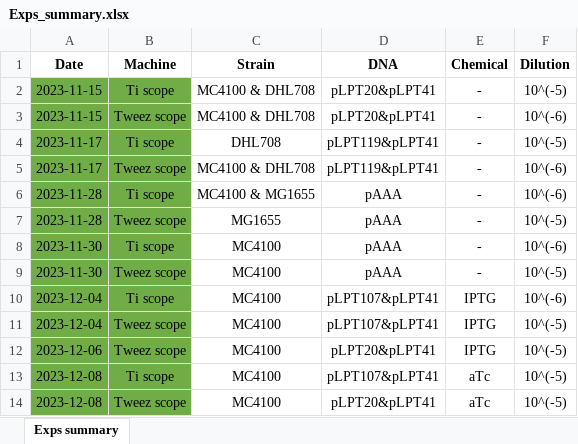
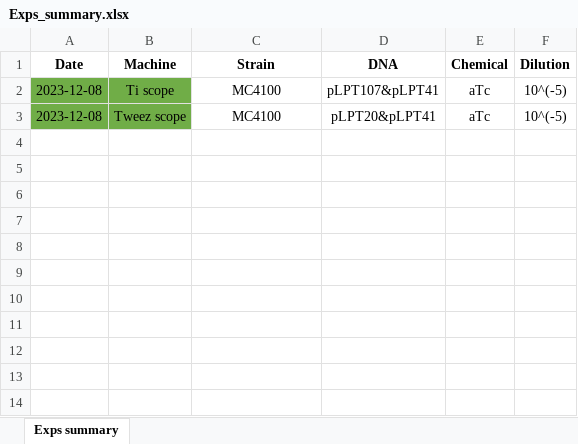
Before and after one commit to RudgeLab/popdyn, an Excel workbook: Notebooks/Exps_summary.xlsx, sheet Exps summary, drawn as a sheet; values as stored, in another font and other column widths than the file's, no borders; the diff names each change by its address in the sheet, - before the commit and + after, or states it on an @@ line.

```diff
--- a/Notebooks/Exps_summary.xlsx (sheet Exps summary)
+++ b/Notebooks/Exps_summary.xlsx (sheet Exps summary)
-row 2: 2023-11-15 | Ti scope | MC4100 & DHL708 | pLPT20&pLPT41 | - | 10^(-5)
-row 3: 2023-11-15 | Tweez scope | MC4100 & DHL708 | pLPT20&pLPT41 | - | 10^(-6)
-row 4: 2023-11-17 | Ti scope | DHL708 | pLPT119&pLPT41 | - | 10^(-5)
-row 5: 2023-11-17 | Tweez scope | MC4100 & DHL708 | pLPT119&pLPT41 | - | 10^(-6)
-row 6: 2023-11-28 | Ti scope | MC4100 & MG1655 | pAAA | - | 10^(-6)
-row 7: 2023-11-28 | Tweez scope | MG1655 | pAAA | - | 10^(-5)
-row 8: 2023-11-30 | Ti scope | MC4100 | pAAA | - | 10^(-6)
-row 9: 2023-11-30 | Tweez scope | MC4100 | pAAA | - | 10^(-5)
-row 10: 2023-12-04 | Ti scope | MC4100 | pLPT107&pLPT41 | IPTG | 10^(-6)
-row 11: 2023-12-04 | Tweez scope | MC4100 | pLPT107&pLPT41 | IPTG | 10^(-5)
-row 12: 2023-12-06 | Tweez scope | MC4100 | pLPT20&pLPT41 | IPTG | 10^(-5)
```
Also changed, not shown: Notebooks/Positions.xlsx, 5 other files.
